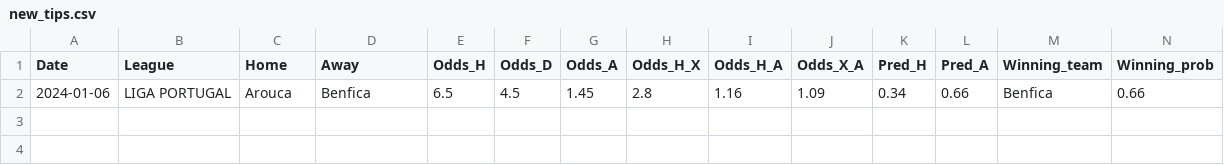
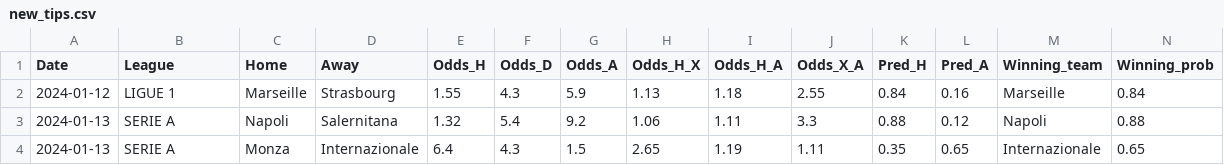
Before and after one commit to alanhassan/soccerprediction, a CSV file: new_tips.csv, drawn as a sheet; only a part is shown; removed rows and columns are numbered as before the commit, all else as after; rows hold the shown columns only; the diff names each change by its address in the sheet, - before the commit and + after, or states it on an @@ line.

Commit message:
Update new_tips.csv

```diff
--- a/new_tips.csv
+++ b/new_tips.csv
-row 2: 2024-01-06 | LIGA PORTUGAL | Arouca | Benfica | 6.5 | 4.5 | 1.45 | 2.8 | 1.16 | 1.09 | 0.34 | 0.66 | Benfica | 0.66
+row 2: 2024-01-12 | LIGUE 1 | Marseille | Strasbourg | 1.55 | 4.3 | 5.9 | 1.13 | 1.18 | 2.55 | 0.84 | 0.16 | Marseille | 0.84
+row 3: 2024-01-13 | SERIE A | Napoli | Salernitana | 1.32 | 5.4 | 9.2 | 1.06 | 1.11 | 3.3 | 0.88 | 0.12 | Napoli | 0.88
+row 4: 2024-01-13 | SERIE A | Monza | Internazionale | 6.4 | 4.3 | 1.5 | 2.65 | 1.19 | 1.11 | 0.35 | 0.65 | Internazionale | 0.65
```
